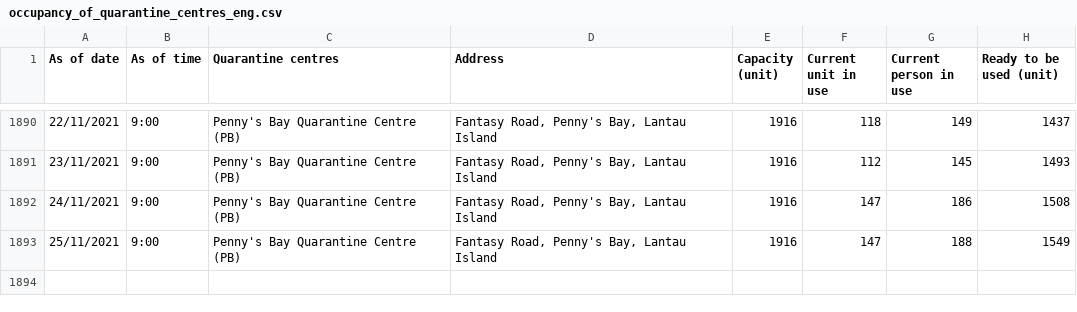
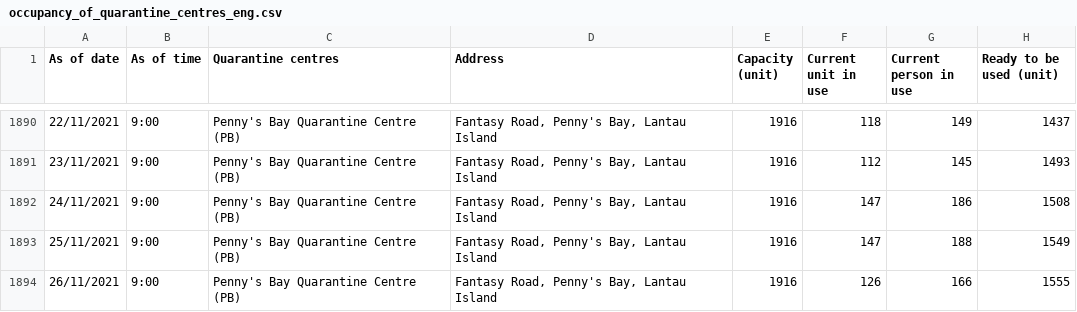
Before and after one commit to gfrmin/covid19hk, a CSV file: occupancy_of_quarantine_centres_eng.csv, drawn as a sheet; only a part is shown, gaps mark what is left out.

Commit message:
Flat: latest data (2021-11-26T15:42:42.412Z) {   "date": "2021-11-26T15:42:42.412Z",   "files": [     {       "name": "occupancy_of_quarantine_centres_eng.csv",       "deltaBytes": 113,       "source": "https://www.chp.gov.hk/files/misc/occupancy_of_quarantine_centres_eng.csv"     }   ] }

```diff
--- a/occupancy_of_quarantine_centres_eng.csv
+++ b/occupancy_of_quarantine_centres_eng.csv
@@ -1893 +1893,2 @@ As of date,As of time,Quarantine centres,Address,Capacity (unit),Current unit in
 25/11/2021,9:00,Penny's Bay Quarantine Centre (PB),"Fantasy Road, Penny's Bay, Lantau Island",1916,147,188,1549
+26/11/2021,9:00,Penny's Bay Quarantine Centre (PB),"Fantasy Road, Penny's Bay, Lantau Island",1916,126,166,1555
```
